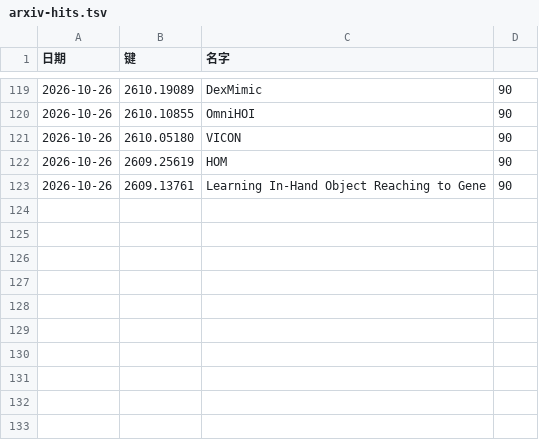
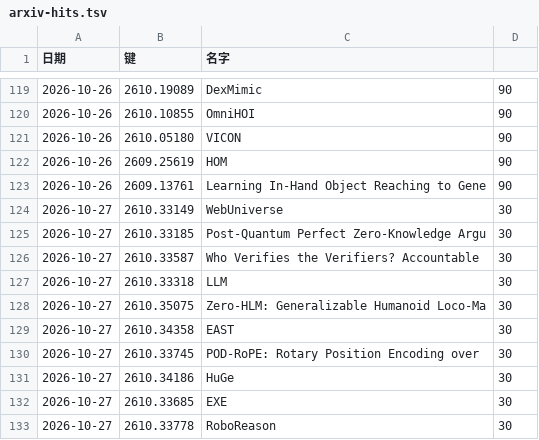
Before and after one commit to icepy/aeon-token, a TSV file: memory/arxiv-hits.tsv, drawn as a sheet; only a part is shown, gaps mark what is left out.

```diff
--- a/memory/arxiv-hits.tsv
+++ b/memory/arxiv-hits.tsv
@@ -123 +123,11 @@
 2026-10-26	2609.13761	Learning In-Hand Object Reaching to Gene	90
+2026-10-27	2610.33149	WebUniverse	30
+2026-10-27	2610.33185	Post-Quantum Perfect Zero-Knowledge Argu	30
+2026-10-27	2610.33587	Who Verifies the Verifiers? Accountable 	30
+2026-10-27	2610.33318	LLM	30
+2026-10-27	2610.35075	Zero-HLM: Generalizable Humanoid Loco-Ma	30
+2026-10-27	2610.34358	EAST	30
+2026-10-27	2610.33745	POD-RoPE: Rotary Position Encoding over 	30
+2026-10-27	2610.34186	HuGe	30
+2026-10-27	2610.33685	EXE	30
+2026-10-27	2610.33778	RoboReason	30
```
Also changed, not shown: memory/arxiv-labels.tsv, memory/token-usage.csv, 10 other files.
